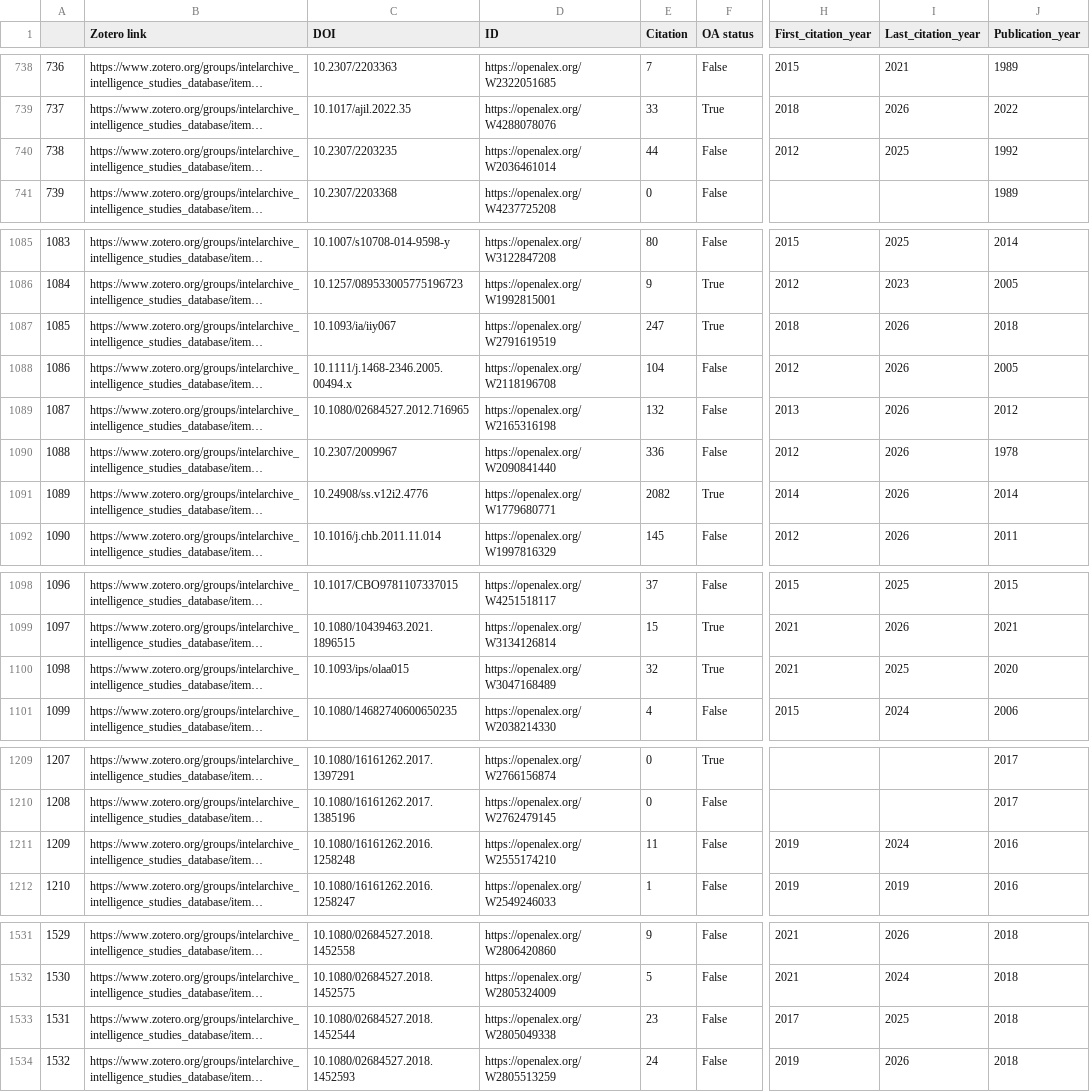
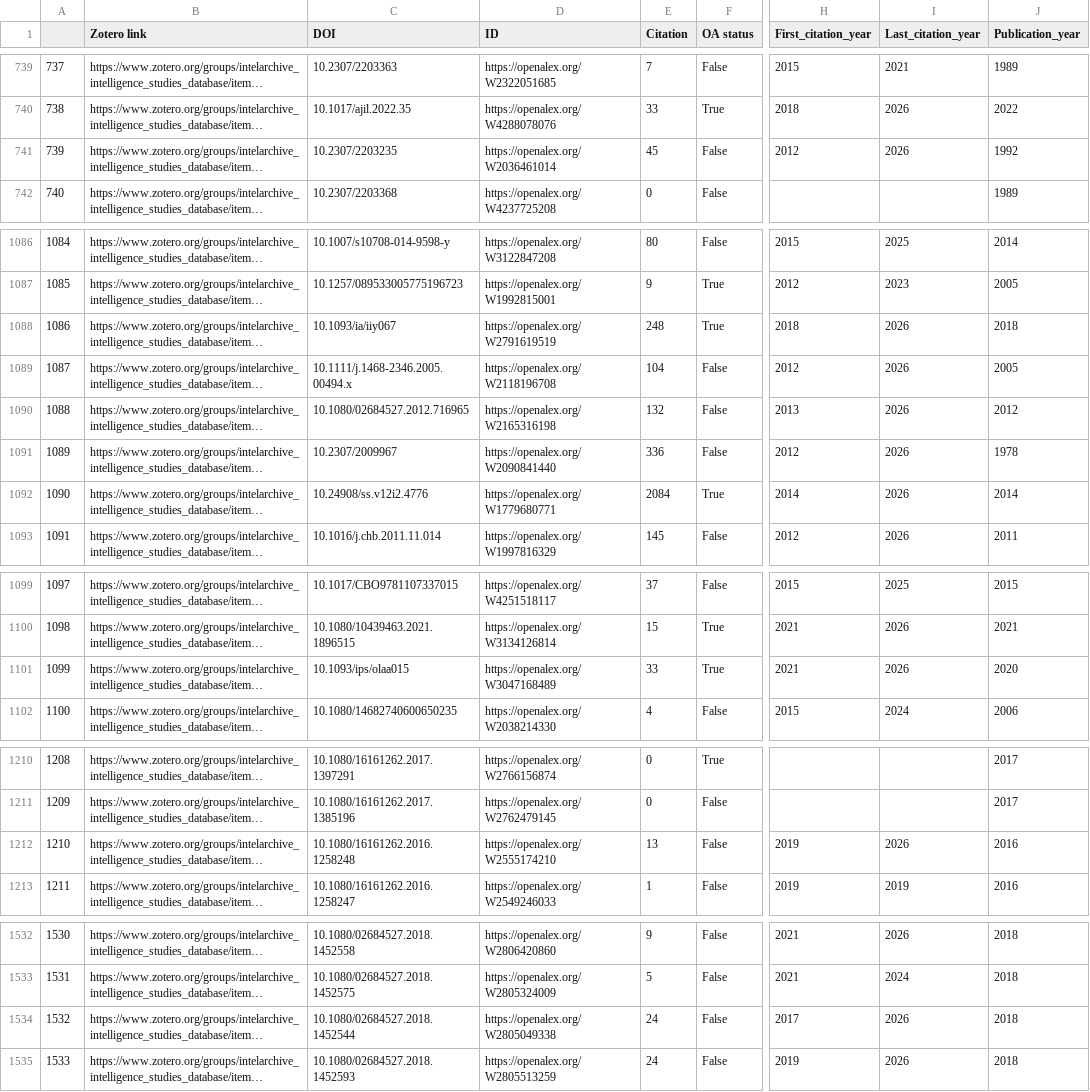
Before and after one commit to yusufaliozkan/zotero-intelligence-bibliography, a CSV file: citations.csv, drawn as a sheet; only a part is shown, gaps mark what is left out; long unchanged cells end in …; addresses are those after the commit; the diff covers the shown part only; the diff names each change by its address in the sheet, - before the commit and + after, or states it on an @@ line.

```diff
--- a/citations.csv
+++ b/citations.csv
@@ column A renumbered from row 3 down @@
-E741 (Citation): 44
+E741 (Citation): 45
-I741 (Last_citation_year): 2025
+I741 (Last_citation_year): 2026
-E1088 (Citation): 247
+E1088 (Citation): 248
-E1092 (Citation): 2082
+E1092 (Citation): 2084
-E1101 (Citation): 32
+E1101 (Citation): 33
-I1101 (Last_citation_year): 2025
+I1101 (Last_citation_year): 2026
-E1212 (Citation): 11
+E1212 (Citation): 13
-I1212 (Last_citation_year): 2024
+I1212 (Last_citation_year): 2026
-E1534 (Citation): 23
+E1534 (Citation): 24
-I1534 (Last_citation_year): 2025
+I1534 (Last_citation_year): 2026
```
Also changed, not shown: 1 added row and 23 edited cells elsewhere in this file.
